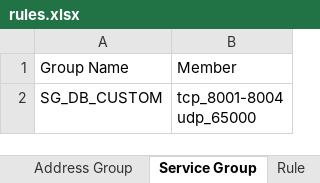
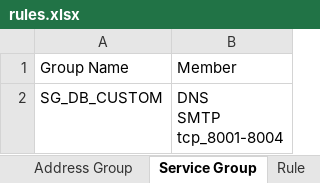
Before and after one commit to tig4605246/fortigate-rule-parser, an Excel workbook: samples/case01_basic/rules/rules.xlsx, sheet Service Group, drawn as a sheet; values as stored, in another font and other column widths than the file's, no borders; ↵ is a line break in a cell; the diff names each change by its address in the sheet, - before the commit and + after, or states it on an @@ line.

```diff
--- a/samples/case01_basic/rules/rules.xlsx (sheet Service Group)
+++ b/samples/case01_basic/rules/rules.xlsx (sheet Service Group)
-B2: tcp_8001-8004 ↵ udp_65000
+B2: DNS ↵ SMTP ↵ tcp_8001-8004
```
Also changed, not shown: sheet Rule, sheet Address Group, samples/case02_schedule/rules/rules.xlsx, samples/case03_fqdn/rules/rules.xlsx, 11 other files.
